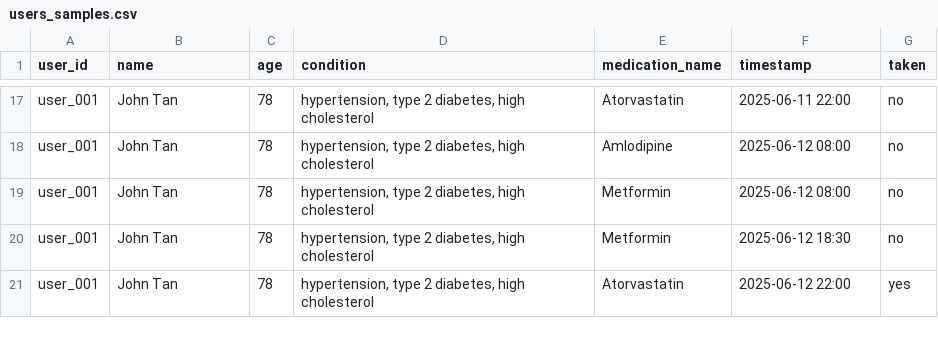
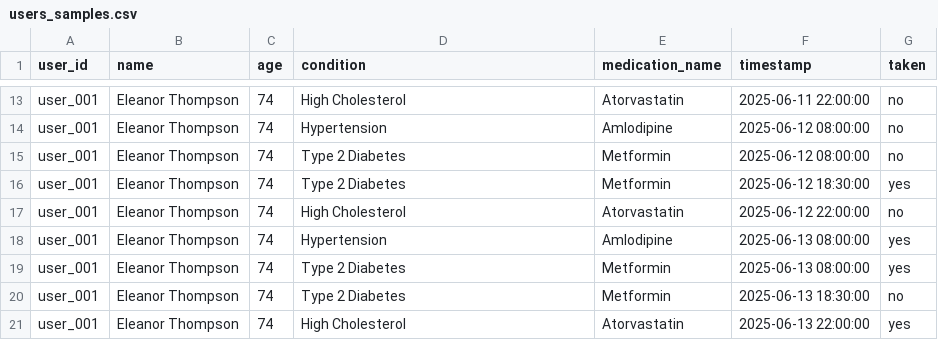
Before and after one commit to Nidheesh-Shetty/Intermediate_I29, a CSV file: data/users_samples.csv, drawn as a sheet; only a part is shown, gaps mark what is left out; addresses are those after the commit; the diff covers the shown part only; the diff names each change by its address in the sheet, - before the commit and + after, or states it on an @@ line.

Commit message:
Update users_samples.csv
I added a dataset using chatgpt. Should be allowed in the rules

```diff
--- a/data/users_samples.csv
+++ b/data/users_samples.csv
-B13:B15 (name): John Tan
+B13:B15 (name): Eleanor Thompson
-C13:C15 (age): 78
+C13:C15 (age): 74
-D13 (condition): hypertension, type 2 diabetes, high cholesterol
+D13 (condition): High Cholesterol
-F13 (timestamp): 2025-06-11 22:00
+F13 (timestamp): 2025-06-11 22:00:00
-D14 (condition): hypertension, type 2 diabetes, high cholesterol
+D14 (condition): Hypertension
-F14:F15 (timestamp): 2025-06-12 08:00
+F14:F15 (timestamp): 2025-06-12 08:00:00
-D15 (condition): hypertension, type 2 diabetes, high cholesterol
+D15 (condition): Type 2 Diabetes
+row 16: user_001 | Eleanor Thompson | 74 | Type 2 Diabetes | Metformin | 2025-06-12 18:30:00 | yes
+row 17: user_001 | Eleanor Thompson | 74 | High Cholesterol | Atorvastatin | 2025-06-12 22:00:00 | no
+row 18: user_001 | Eleanor Thompson | 74 | Hypertension | Amlodipine | 2025-06-13 08:00:00 | yes
+row 19: user_001 | Eleanor Thompson | 74 | Type 2 Diabetes | Metformin | 2025-06-13 08:00:00 | yes
-B20:B21 (name): John Tan
+B20:B21 (name): Eleanor Thompson
-C20:C21 (age): 78
+C20:C21 (age): 74
-D20 (condition): hypertension, type 2 diabetes, high cholesterol
+D20 (condition): Type 2 Diabetes
-F20 (timestamp): 2025-06-12 18:30
+F20 (timestamp): 2025-06-13 18:30:00
-D21 (condition): hypertension, type 2 diabetes, high cholesterol
+D21 (condition): High Cholesterol
-F21 (timestamp): 2025-06-12 22:00
+F21 (timestamp): 2025-06-13 22:00:00
```
Also changed, not shown: 4 removed rows and 49 edited cells elsewhere in this file.
